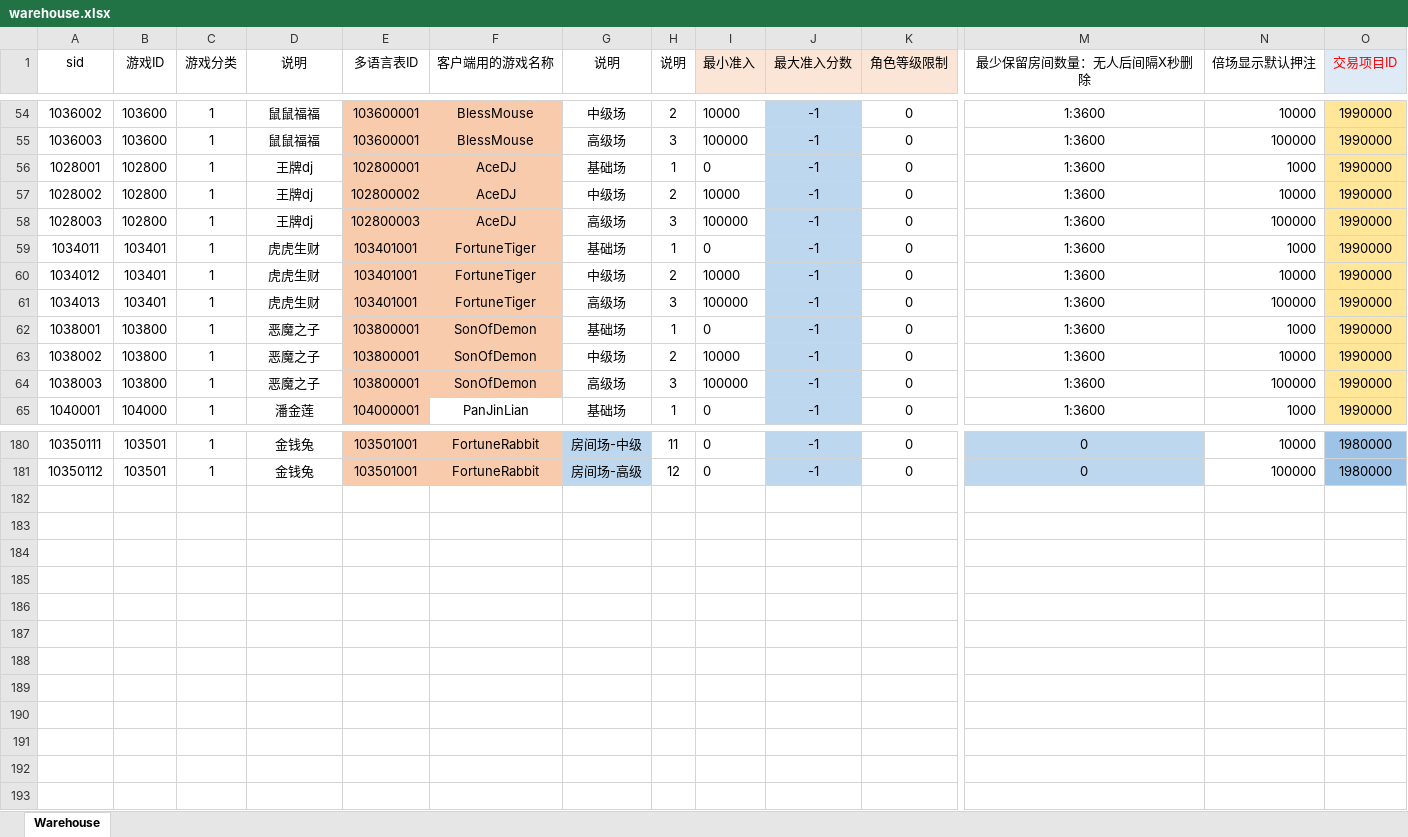
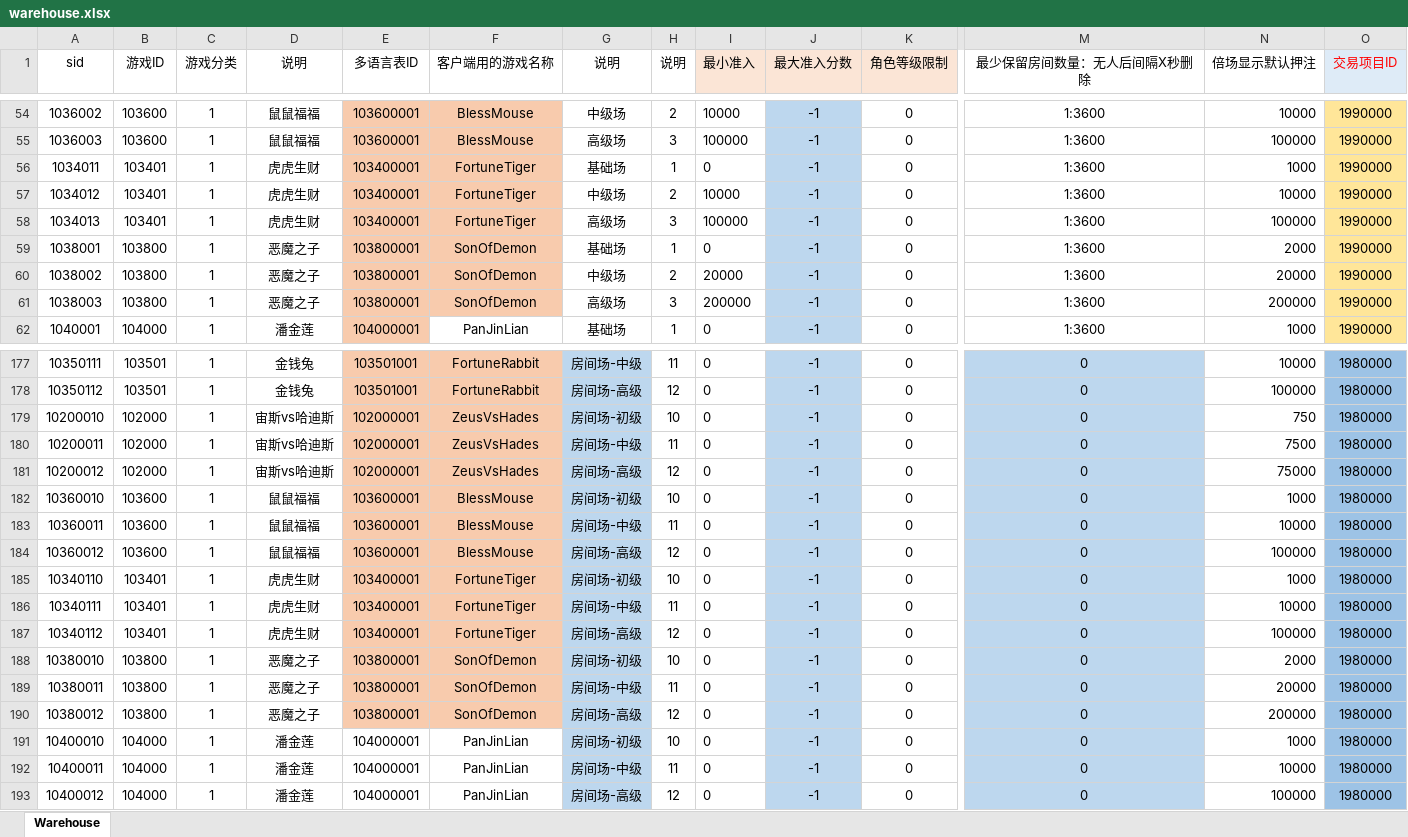
Before and after one commit to yanhailong/jjj_server, an Excel workbook: hall/resources/sample/warehouse.xlsx, sheet Warehouse, drawn as a sheet; only a part is shown, gaps mark what is left out; values as stored, in another font and other column widths than the file's, no borders; removed rows and columns are numbered as before the commit, all else as after; rows hold the shown columns only; the diff covers the shown part only; the diff names each change by its address in the sheet, - before the commit and + after, or states it on an @@ line.

```diff
--- a/hall/resources/sample/warehouse.xlsx (sheet Warehouse)
+++ b/hall/resources/sample/warehouse.xlsx (sheet Warehouse)
-row 56: 1028001 | 102800 | 1 | 王牌dj | 102800001 | AceDJ | 基础场 | 1 | 0 | -1 | 0 | 1:3600 | 1000 | 1990000
-row 57: 1028002 | 102800 | 1 | 王牌dj | 102800002 | AceDJ | 中级场 | 2 | 10000 | -1 | 0 | 1:3600 | 10000 | 1990000
-row 58: 1028003 | 102800 | 1 | 王牌dj | 102800003 | AceDJ | 高级场 | 3 | 100000 | -1 | 0 | 1:3600 | 100000 | 1990000
-E56:E58 (多语言表ID): 103401001
+E56:E58 (多语言表ID): 103400001
-N59 (倍场显示默认押注): 1000
+N59 (倍场显示默认押注): 2000
-I60 (最小准入): 10000
+I60 (最小准入): 20000
-N60 (倍场显示默认押注): 10000
+N60 (倍场显示默认押注): 20000
-I61 (最小准入): 100000
+I61 (最小准入): 200000
-N61 (倍场显示默认押注): 100000
+N61 (倍场显示默认押注): 200000
+row 179: 10200010 | 102000 | 1 | 宙斯vs哈迪斯 | 102000001 | ZeusVsHades | 房间场-初级 | 10 | 0 | -1 | 0 | 0 | 750 | 1980000
+row 180: 10200011 | 102000 | 1 | 宙斯vs哈迪斯 | 102000001 | ZeusVsHades | 房间场-中级 | 11 | 0 | -1 | 0 | 0 | 7500 | 1980000
+row 181: 10200012 | 102000 | 1 | 宙斯vs哈迪斯 | 102000001 | ZeusVsHades | 房间场-高级 | 12 | 0 | -1 | 0 | 0 | 75000 | 1980000
+row 182: 10360010 | 103600 | 1 | 鼠鼠福福 | 103600001 | BlessMouse | 房间场-初级 | 10 | 0 | -1 | 0 | 0 | 1000 | 1980000
+row 183: 10360011 | 103600 | 1 | 鼠鼠福福 | 103600001 | BlessMouse | 房间场-中级 | 11 | 0 | -1 | 0 | 0 | 10000 | 1980000
+row 184: 10360012 | 103600 | 1 | 鼠鼠福福 | 103600001 | BlessMouse | 房间场-高级 | 12 | 0 | -1 | 0 | 0 | 100000 | 1980000
+row 185: 10340110 | 103401 | 1 | 虎虎生财 | 103400001 | FortuneTiger | 房间场-初级 | 10 | 0 | -1 | 0 | 0 | 1000 | 1980000
+row 186: 10340111 | 103401 | 1 | 虎虎生财 | 103400001 | FortuneTiger | 房间场-中级 | 11 | 0 | -1 | 0 | 0 | 10000 | 1980000
+row 187: 10340112 | 103401 | 1 | 虎虎生财 | 103400001 | FortuneTiger | 房间场-高级 | 12 | 0 | -1 | 0 | 0 | 100000 | 1980000
+row 188: 10380010 | 103800 | 1 | 恶魔之子 | 103800001 | SonOfDemon | 房间场-初级 | 10 | 0 | -1 | 0 | 0 | 2000 | 1980000
+row 189: 10380011 | 103800 | 1 | 恶魔之子 | 103800001 | SonOfDemon | 房间场-中级 | 11 | 0 | -1 | 0 | 0 | 20000 | 1980000
+row 190: 10380012 | 103800 | 1 | 恶魔之子 | 103800001 | SonOfDemon | 房间场-高级 | 12 | 0 | -1 | 0 | 0 | 200000 | 1980000
+row 191: 10400010 | 104000 | 1 | 潘金莲 | 104000001 | PanJinLian | 房间场-初级 | 10 | 0 | -1 | 0 | 0 | 1000 | 1980000
+row 192: 10400011 | 104000 | 1 | 潘金莲 | 104000001 | PanJinLian | 房间场-中级 | 11 | 0 | -1 | 0 | 0 | 10000 | 1980000
+row 193: 10400012 | 104000 | 1 | 潘金莲 | 104000001 | PanJinLian | 房间场-高级 | 12 | 0 | -1 | 0 | 0 | 100000 | 1980000
```
Also changed, not shown: 3 edited cells elsewhere in this sheet, formulas that keep their value, poker/resources/sample/Room_Chess.xlsx, poker/resources/sample/warehouse.xlsx, 4 other files.
